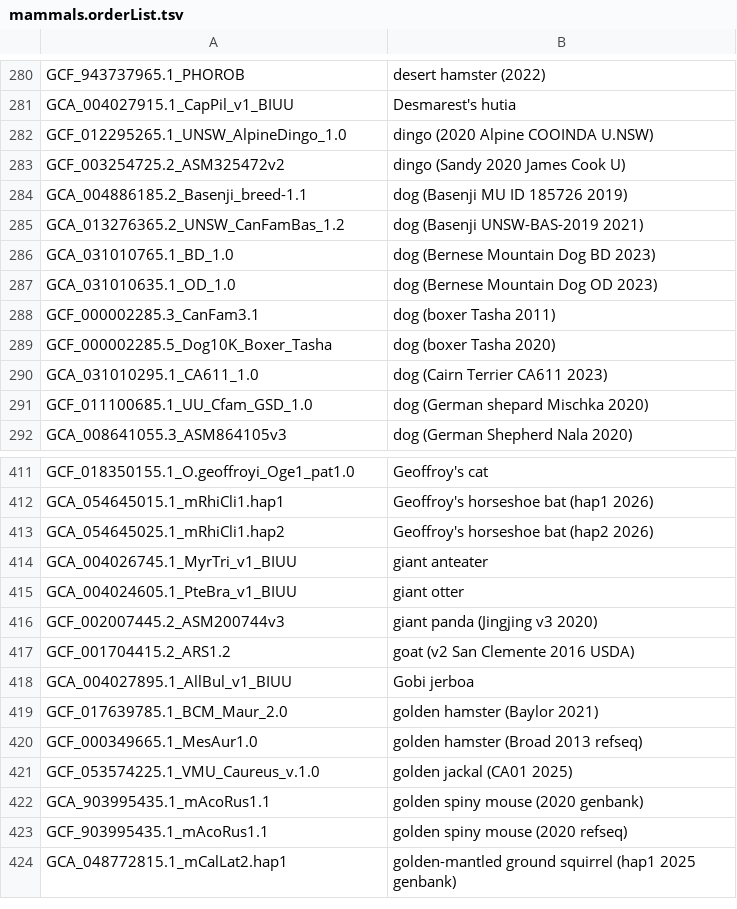
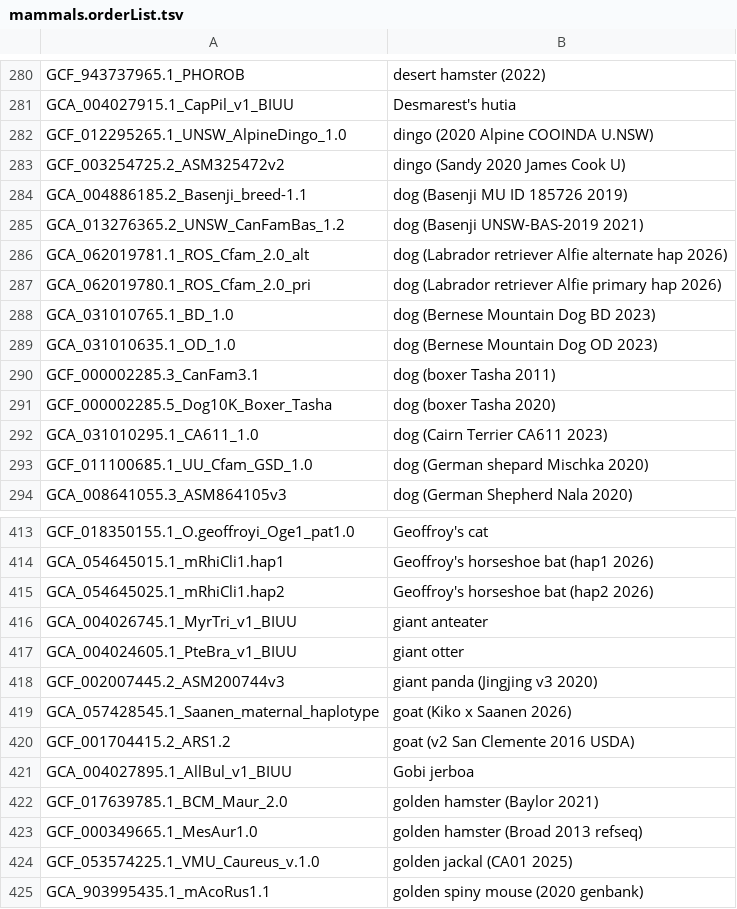
Before and after one commit to ucscGenomeBrowser/kent, a TSV file: src/hg/makeDb/doc/mammalsAsmHub/mammals.orderList.tsv, drawn as a sheet; only a part is shown, gaps mark what is left out; the shorter side is filled out with more unchanged rows.

```diff
--- a/src/hg/makeDb/doc/mammalsAsmHub/mammals.orderList.tsv
+++ b/src/hg/makeDb/doc/mammalsAsmHub/mammals.orderList.tsv
@@ -285,2 +285,4 @@ GCA_004886185.2_Basenji_breed-1.1	dog (Basenji MU ID 185726 2019)
 GCA_013276365.2_UNSW_CanFamBas_1.2	dog (Basenji UNSW-BAS-2019 2021)
+GCA_062019781.1_ROS_Cfam_2.0_alt	dog (Labrador retriever Alfie alternate hap 2026)
+GCA_062019780.1_ROS_Cfam_2.0_pri	dog (Labrador retriever Alfie primary hap 2026)
 GCA_031010765.1_BD_1.0	dog (Bernese Mountain Dog BD 2023)
@@ -416,2 +418,3 @@ GCA_004024605.1_PteBra_v1_BIUU	giant otter
 GCF_002007445.2_ASM200744v3	giant panda (Jingjing v3 2020)
+GCA_057428545.1_Saanen_maternal_haplotype	goat (Kiko x Saanen 2026)
 GCF_001704415.2_ARS1.2	goat (v2 San Clemente 2016 USDA)
```
Also changed, not shown: src/hg/makeDb/doc/birdsAsmHub/birds.orderList.tsv, src/hg/makeDb/doc/primatesAsmHub/primates.orderList.tsv.
